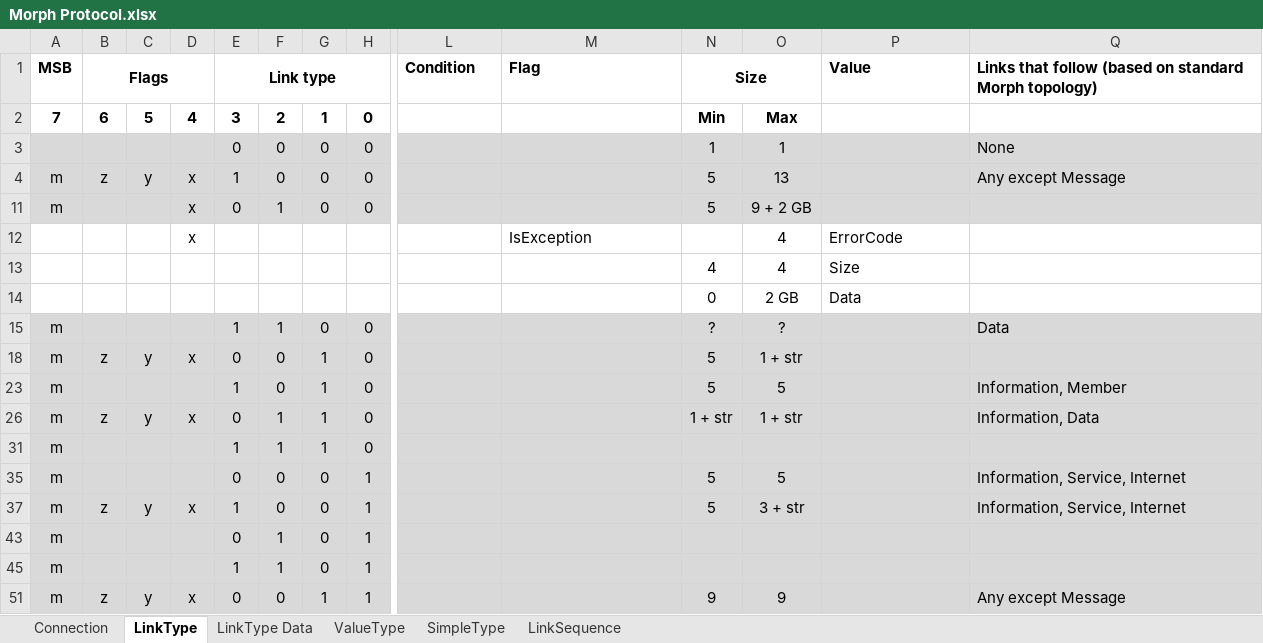
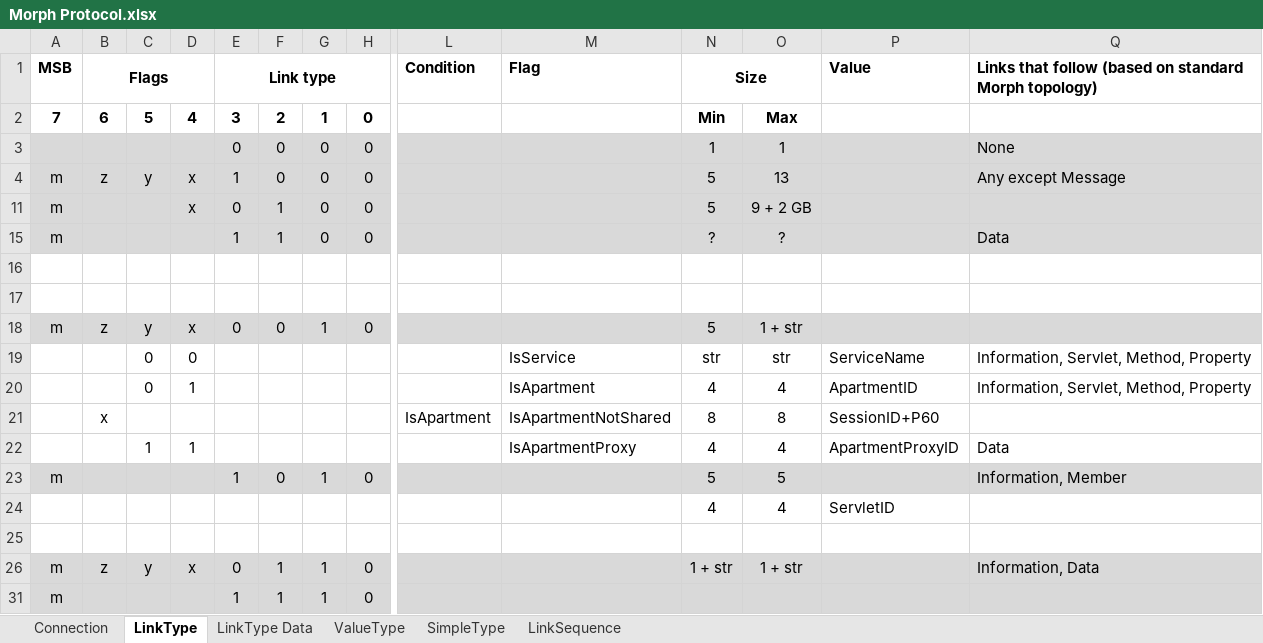
Before and after one commit to BatSoft-Morph/Definition, an Excel workbook: Protocol/Morph Protocol.xlsx, sheet LinkType, drawn as a sheet; only a part is shown, gaps mark what is left out; the shorter side is filled out with more unchanged rows; values as stored, in another font and other column widths than the file's, no borders; removed rows and columns are numbered as before the commit, all else as after; rows hold the shown columns only; the diff names each change by its address in the sheet, - before the commit and + after, or states it on an @@ line.

```diff
--- a/Protocol/Morph Protocol.xlsx (sheet LinkType)
+++ b/Protocol/Morph Protocol.xlsx (sheet LinkType)
@@ row 12 hidden:  |  |  | x |  |  |  |  |  | IsException |  | 4 | ErrorCode @@
@@ row 13 hidden:  |  |  |  |  |  |  |  |  |  | 4 | 4 | Size @@
@@ row 14 hidden:  |  |  |  |  |  |  |  |  |  | 0 | 2 GB | Data @@
+row 16: (empty)
+row 17: (empty)
@@ row 19 unhidden:  |  | 0 | 0 |  |  |  |  |  | IsService | str | str | ServiceName | Information, Servlet, Method, Property @@
@@ row 20 unhidden:  |  | 0 | 1 |  |  |  |  |  | IsApartment | 4 | 4 | ApartmentID | Information, Servlet, Method, Property @@
@@ row 21 unhidden:  | x |  |  |  |  |  |  | IsApartment | IsApartmentNotShared | 8 | 8 | SessionID+P60 @@
@@ row 22 unhidden:  |  | 1 | 1 |  |  |  |  |  | IsApartmentProxy | 4 | 4 | ApartmentProxyID | Data @@
@@ row 24 unhidden:  |  |  |  |  |  |  |  |  |  | 4 | 4 | ServletID @@
+row 25: (empty)
```
Also changed, not shown: sheet SimpleType, sheet Connection, sheet ValueType, hidden cells.
